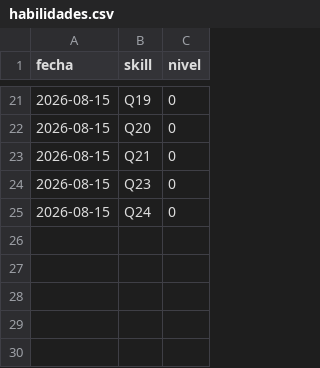
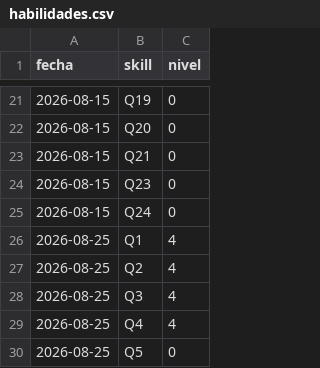
Before and after one commit to Sebrodriguezg/ANDES_APP, a CSV file: 06_SEGUIMIENTO/datos/habilidades.csv, drawn as a sheet; only a part is shown, gaps mark what is left out; the diff names each change by its address in the sheet, - before the commit and + after, or states it on an @@ line.

```diff
--- a/06_SEGUIMIENTO/datos/habilidades.csv
+++ b/06_SEGUIMIENTO/datos/habilidades.csv
+row 26: 2026-08-25 | Q1 | 4
+row 27: 2026-08-25 | Q2 | 4
+row 28: 2026-08-25 | Q3 | 4
+row 29: 2026-08-25 | Q4 | 4
+row 30: 2026-08-25 | Q5 | 0
```
Also changed, not shown: 2 other files.
